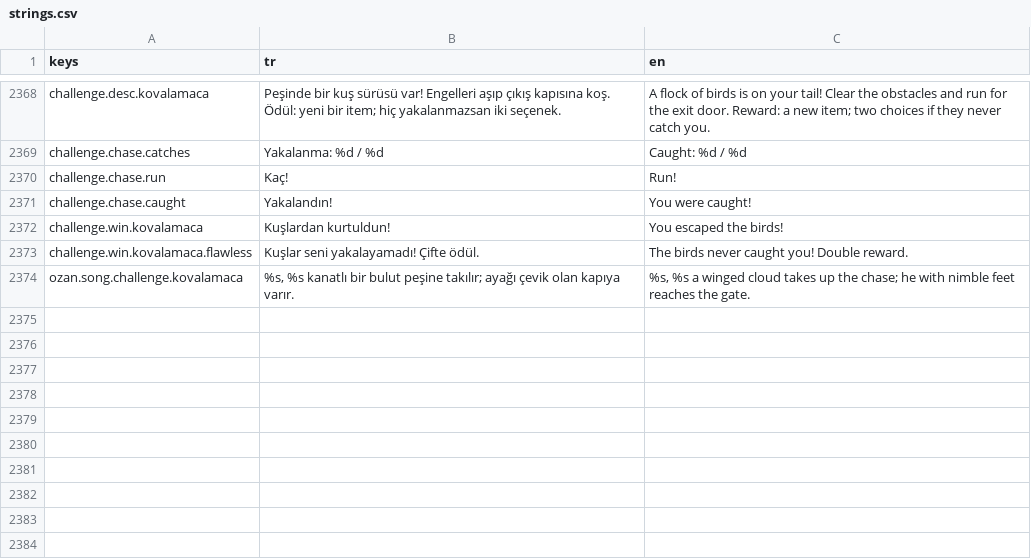
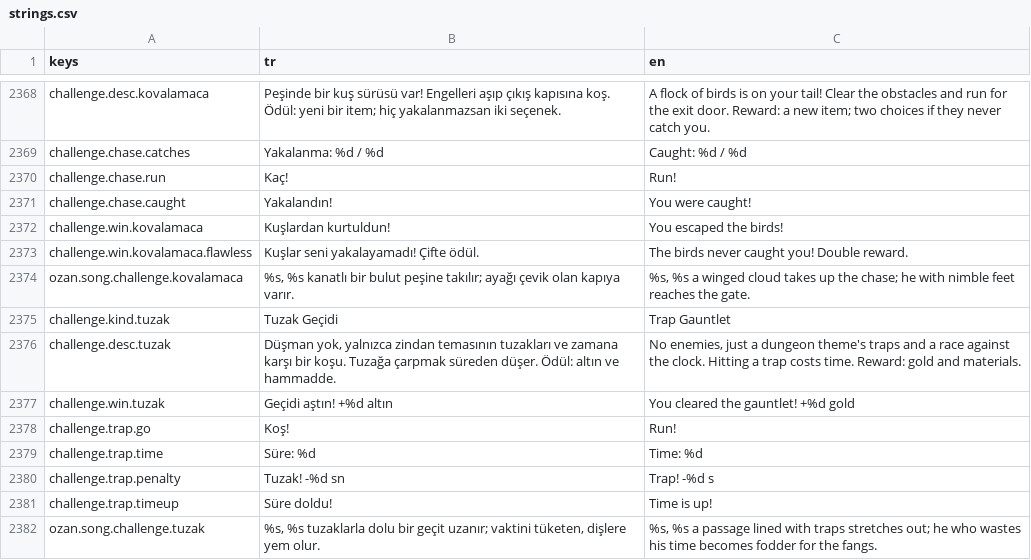
Before and after one commit to Darealgue/otto-man, a CSV file: otto-man/localization/strings.csv, drawn as a sheet; only a part is shown, gaps mark what is left out.

Commit message:
Challenge: Tuzak Gecidi (tema tuzaklari, sure, odul)

```diff
--- a/otto-man/localization/strings.csv
+++ b/otto-man/localization/strings.csv
@@ -2606 +2606,9 @@ challenge.win.kovalamaca.flawless,Kuşlar seni yakalayamadı! Çifte ödül.,The
 ozan.song.challenge.kovalamaca,"%s, %s kanatlı bir bulut peşine takılır; ayağı çevik olan kapıya varır.","%s, %s a winged cloud takes up the chase; he with nimble feet reaches the gate."
+challenge.kind.tuzak,Tuzak Geçidi,Trap Gauntlet
+challenge.desc.tuzak,"Düşman yok, yalnızca zindan temasının tuzakları ve zamana karşı bir koşu. Tuzağa çarpmak süreden düşer. Ödül: altın ve hammadde.","No enemies, just a dungeon theme's traps and a race against the clock. Hitting a trap costs time. Reward: gold and materials."
+challenge.win.tuzak,Geçidi aştın! +%d altın,You cleared the gauntlet! +%d gold
+challenge.trap.go,Koş!,Run!
+challenge.trap.time,Süre: %d,Time: %d
+challenge.trap.penalty,Tuzak! -%d sn,Trap! -%d s
+challenge.trap.timeup,Süre doldu!,Time is up!
+ozan.song.challenge.tuzak,"%s, %s tuzaklarla dolu bir geçit uzanır; vaktini tüketen, dişlere yem olur.","%s, %s a passage lined with traps stretches out; he who wastes his time becomes fodder for the fangs."
```
Also changed, not shown: 8 other files.
